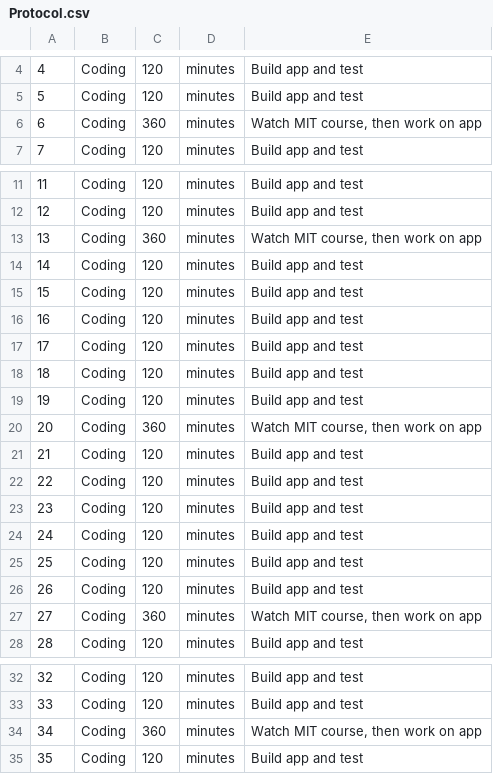
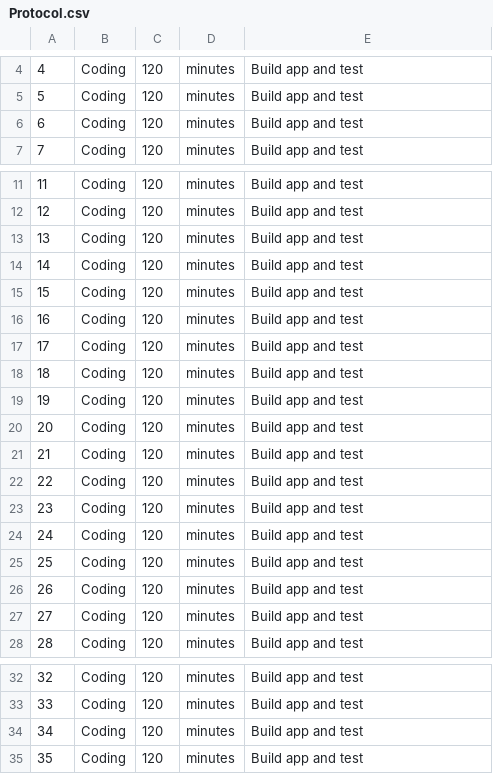
Before and after one commit to Mattzah/NotificationApp, a CSV file: Protocol.csv, drawn as a sheet; only a part is shown, gaps mark what is left out; the diff covers the shown part only.

Commit message:
Update Protocol.csv

```diff
--- a/Protocol.csv
+++ b/Protocol.csv
@@ -5,3 +5,3 @@
 5,Coding,120,minutes,Build app and test
-6,Coding,360,minutes,"Watch MIT course, then work on app"
+6,Coding,120,minutes,Build app and test
 7,Coding,120,minutes,Build app and test
@@ -12,3 +12,3 @@
 12,Coding,120,minutes,Build app and test
-13,Coding,360,minutes,"Watch MIT course, then work on app"
+13,Coding,120,minutes,Build app and test
 14,Coding,120,minutes,Build app and test
@@ -19,3 +19,3 @@
 19,Coding,120,minutes,Build app and test
-20,Coding,360,minutes,"Watch MIT course, then work on app"
+20,Coding,120,minutes,Build app and test
 21,Coding,120,minutes,Build app and test
@@ -26,3 +26,3 @@
 26,Coding,120,minutes,Build app and test
-27,Coding,360,minutes,"Watch MIT course, then work on app"
+27,Coding,120,minutes,Build app and test
 28,Coding,120,minutes,Build app and test
@@ -33,3 +33,3 @@
 33,Coding,120,minutes,Build app and test
-34,Coding,360,minutes,"Watch MIT course, then work on app"
+34,Coding,120,minutes,Build app and test
 35,Coding,120,minutes,Build app and test
```
Also changed, not shown: 16 edited cells elsewhere in this file.
